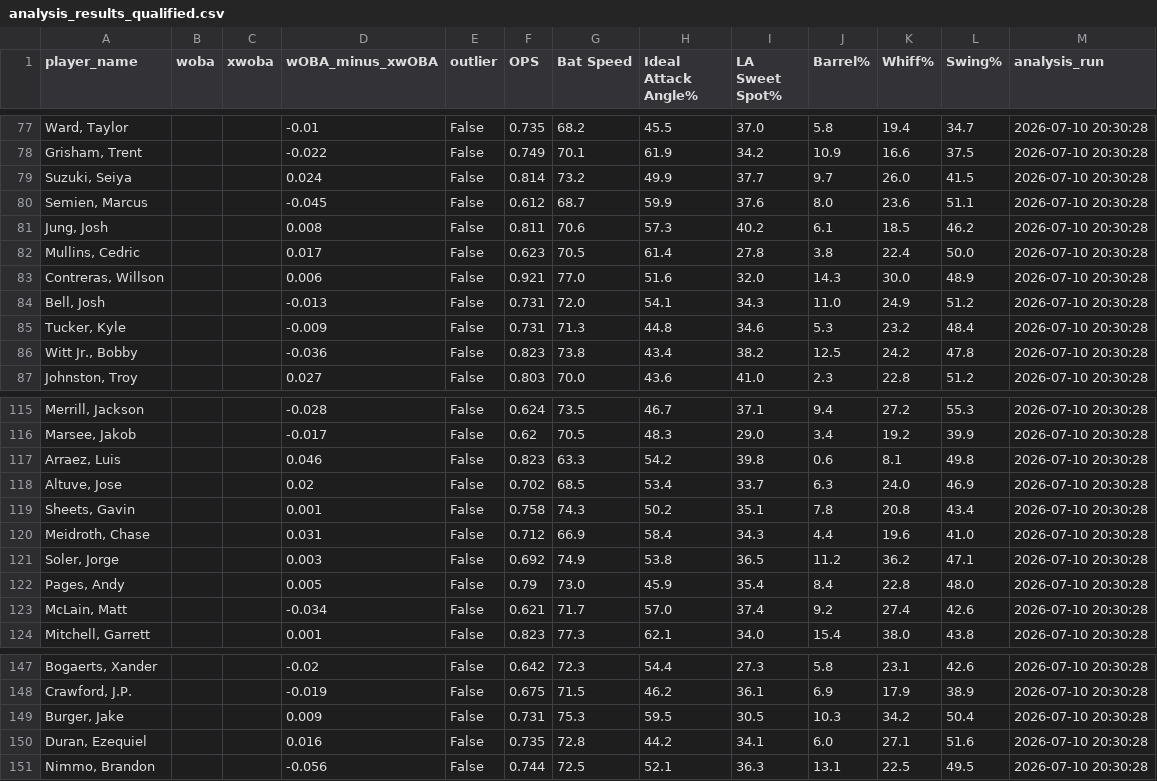
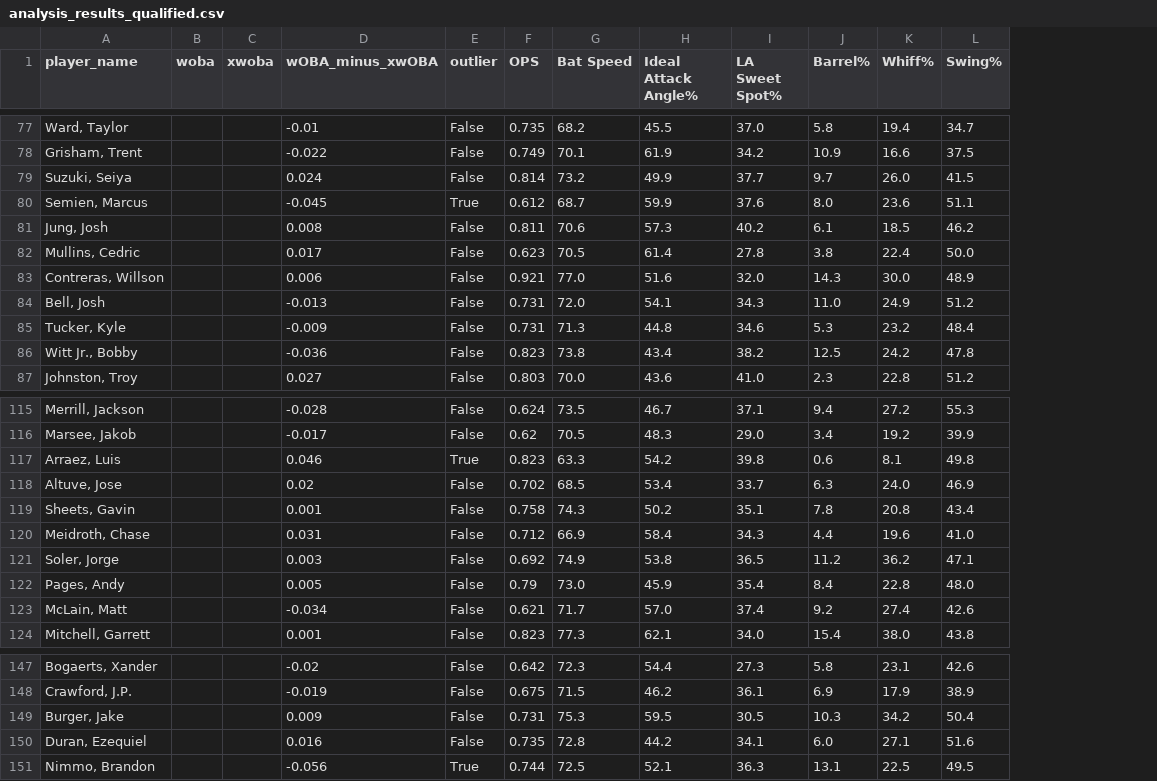
Before and after one commit to davidkwak0302-ops/Statcast_Unlucky_Stats, a CSV file: analysis_results_qualified.csv, drawn as a sheet; only a part is shown, gaps mark what is left out; the diff covers the shown part only; the diff names each change by its address in the sheet, - before the commit and + after, or states it on an @@ line.

Commit message:
Update batterauto analysis results (150 players)

```diff
--- a/analysis_results_qualified.csv
+++ b/analysis_results_qualified.csv
-column M (analysis_run), rows 77-87: all 2026-07-10 20:30:28; rows 115-124: all 2026-07-10 20:30:28; rows 147-151: all 2026-07-10 20:30:28
-E80 (outlier): False
+E80 (outlier): True
-E117 (outlier): False
+E117 (outlier): True
-E151 (outlier): False
+E151 (outlier): True
```
Also changed, not shown: 7 edited cells elsewhere in this file, 2 other files.
